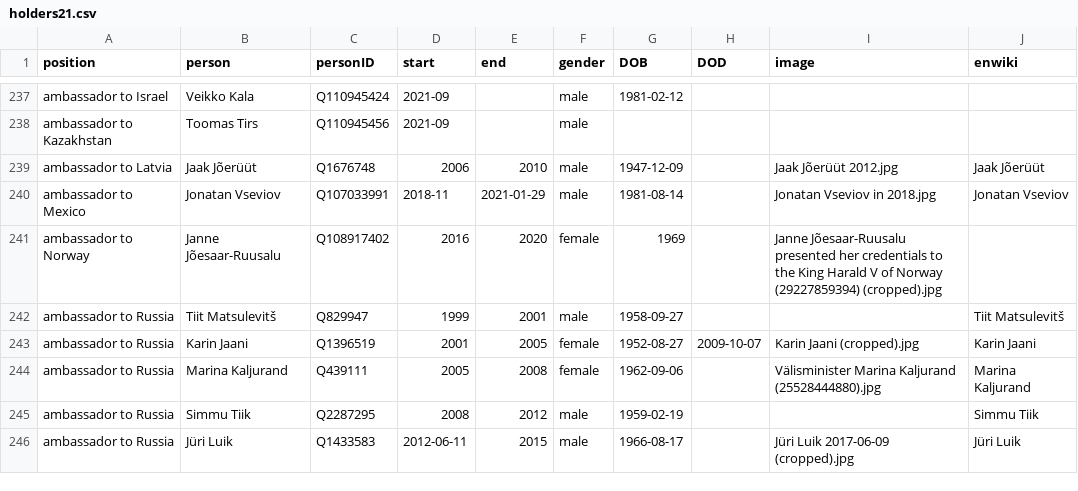
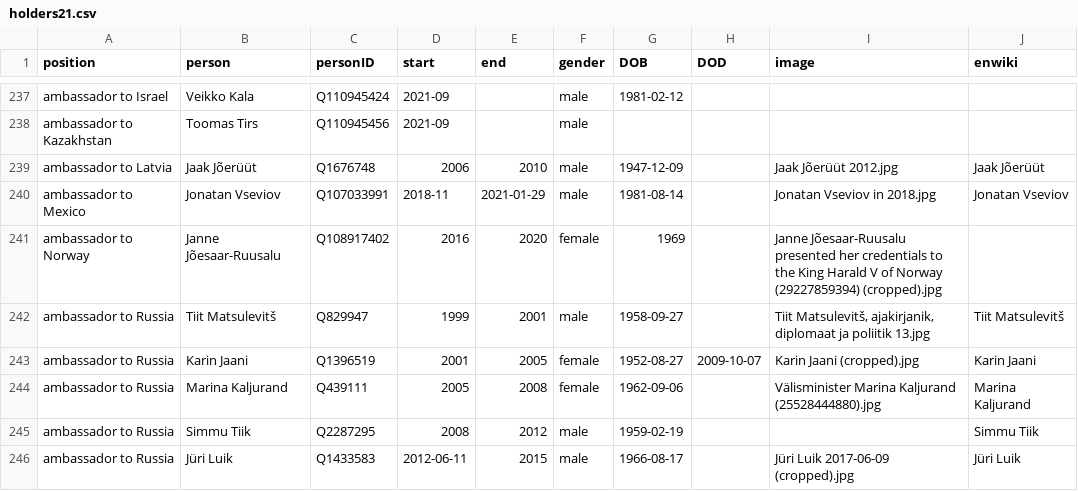
Before and after one commit to every-politician-scrapers/estonia, a CSV file: html/holders21.csv, drawn as a sheet; only a part is shown, gaps mark what is left out.

```diff
--- a/html/holders21.csv
+++ b/html/holders21.csv
@@ -241,3 +241,3 @@ ambassador to Mexico,Jonatan Vseviov,Q107033991,2018-11,2021-01-29,male,1981-08-
 ambassador to Norway,Janne Jõesaar-Ruusalu,Q108917402,2016,2020,female,1969,,Janne Jõesaar-Ruusalu presented her credentials to the King Harald V of Norway (29227859394) (cropped).jpg,
-ambassador to Russia,Tiit Matsulevitš,Q829947,1999,2001,male,1958-09-27,,,Tiit Matsulevitš
+ambassador to Russia,Tiit Matsulevitš,Q829947,1999,2001,male,1958-09-27,,"Tiit Matsulevitš, ajakirjanik, diplomaat ja poliitik 13.jpg",Tiit Matsulevitš
 ambassador to Russia,Karin Jaani,Q1396519,2001,2005,female,1952-08-27,2009-10-07,Karin Jaani (cropped).jpg,Karin Jaani
```
Also changed, not shown: html/legislators.csv.
